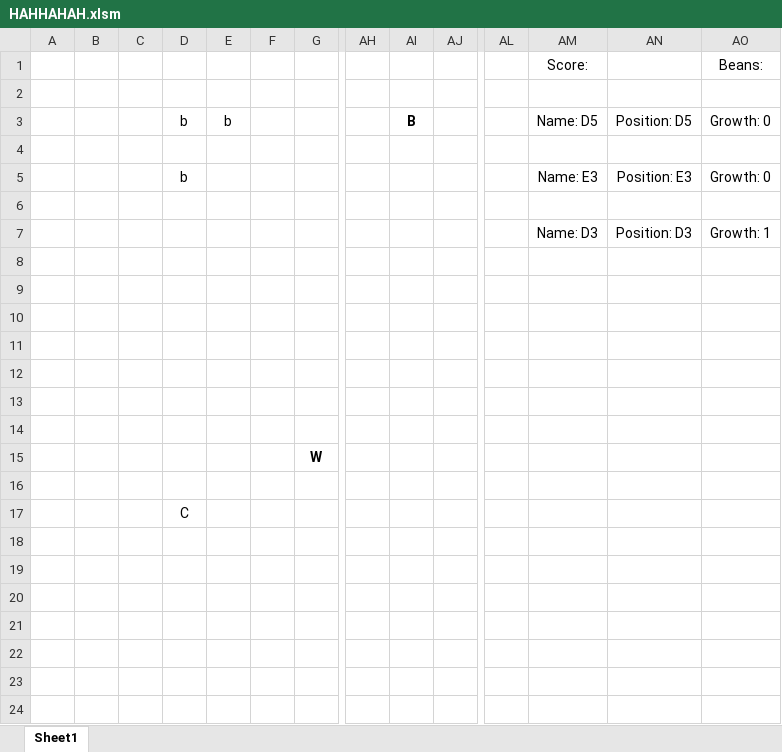
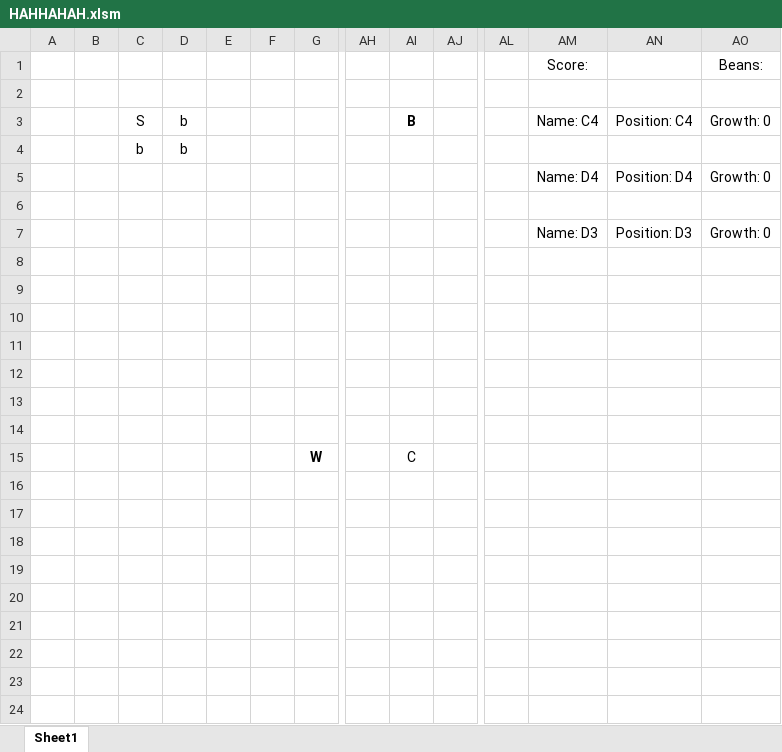
Before and after one commit to ElTangoBandito/MetalBeanSoil, an Excel workbook: HAHHAHAH.xlsm, sheet Sheet1, drawn as a sheet; only a part is shown, gaps mark what is left out; values as stored, in another font and other column widths than the file's, no borders; charts and pictures not drawn; removed rows and columns are numbered as before the commit, all else as after; rows hold the shown columns only; the diff names each change by its address in the sheet, - before the commit and + after, or states it on an @@ line.

Commit message:
Minor bug fix no beanstalk beanstalk now displays S, and beans are updated in UI properly after spawn

```diff
--- a/HAHHAHAH.xlsm (sheet Sheet1)
+++ b/HAHHAHAH.xlsm (sheet Sheet1)
-C3: (empty)
+C3: S
-E3: b
+E3: (empty)
-AM3: Name: D5
+AM3: Name: C4
-AN3: Position: D5
+AN3: Position: C4
+row 4:  |  | b | b
+row 5:  |  |  |  |  |  |  |  |  |  |  | Name: D4 | Position: D4 | Growth: 0
-row 5:  |  |  | b |  |  |  |  |  |  |  | Name: E3 | Position: E3 | Growth: 0
-row 6: (empty)
-AO7: Growth: 1
+AO7: Growth: 0
-AI15: (empty)
+AI15: C
-D17: C
+D17: (empty)
```
Also changed, not shown: charts or pictures.
